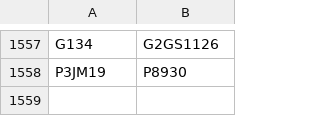
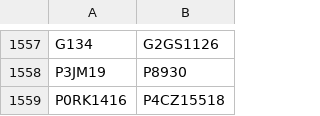
Before and after one commit to buda-base/xmltoldmigration, a CSV file: src/main/resources/ridReplacements.csv, drawn as a sheet; only a part is shown, gaps mark what is left out.

Commit message:
new duplicate

```diff
--- a/src/main/resources/ridReplacements.csv
+++ b/src/main/resources/ridReplacements.csv
@@ -1558 +1558,2 @@ G134,G2GS1126
 P3JM19,P8930
+P0RK1416,P4CZ15518
```
